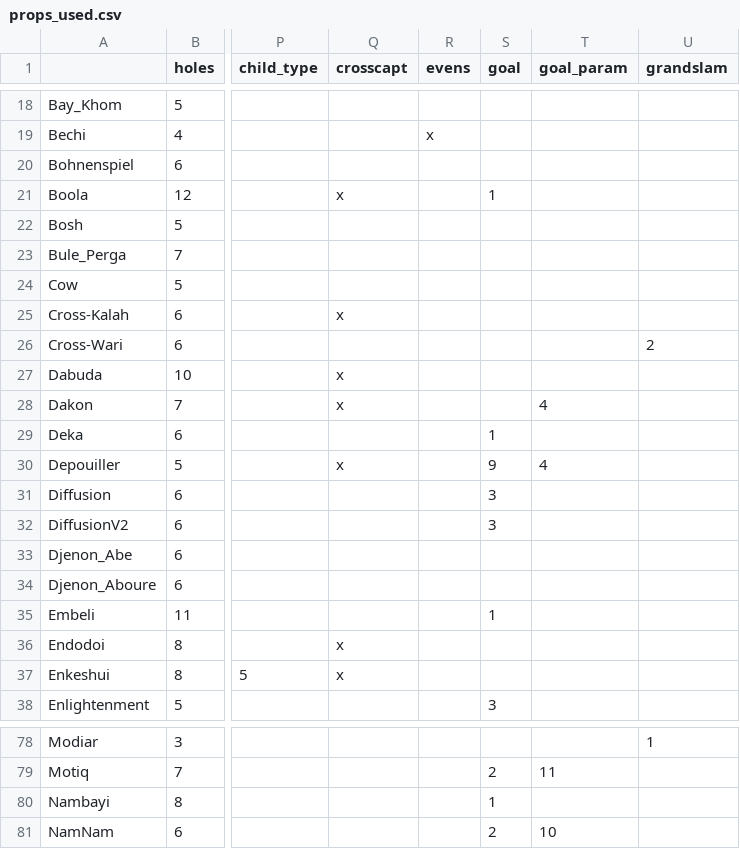
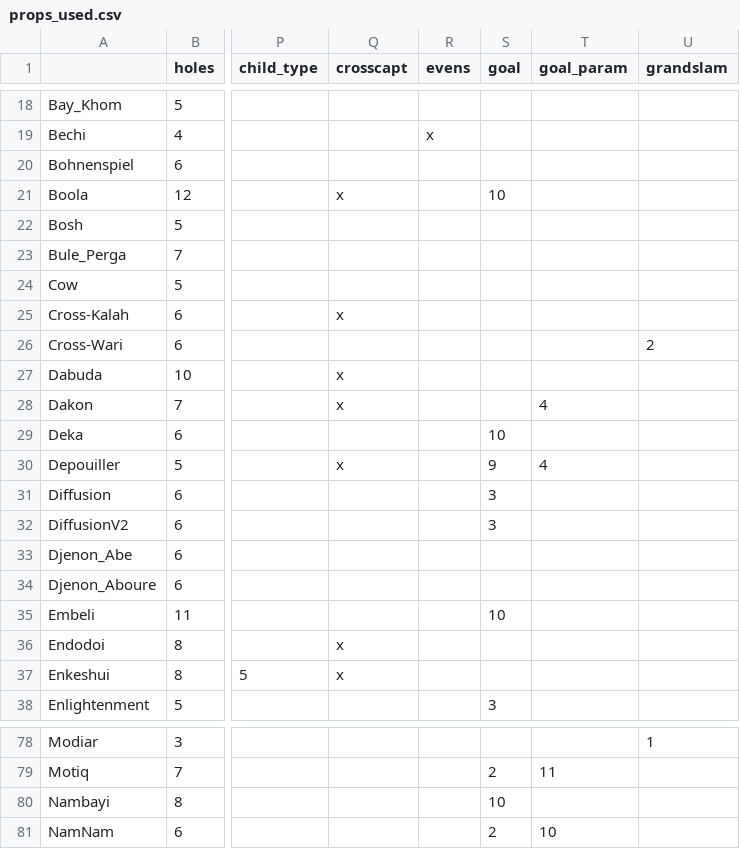
Before and after one commit to StoneShark/MancalaGames, a CSV file: docs/props_used.csv, drawn as a sheet; only a part is shown, gaps mark what is left out; the diff names each change by its address in the sheet, - before the commit and + after, or states it on an @@ line.

Commit message:
Added game goal IMMOBILIZE. Removed it as an overload of DEPRIVE with min move of 1. Boola, Deka, Embeli and Nambayi were changed to IMMOBILIZE goal based on reviewing the rules of all DEPRIVE games.

```diff
--- a/docs/props_used.csv
+++ b/docs/props_used.csv
-S21 (goal): 1
+S21 (goal): 10
-S29 (goal): 1
+S29 (goal): 10
-S35 (goal): 1
+S35 (goal): 10
-S80 (goal): 1
+S80 (goal): 10
```
Also changed, not shown: 31 other files.
